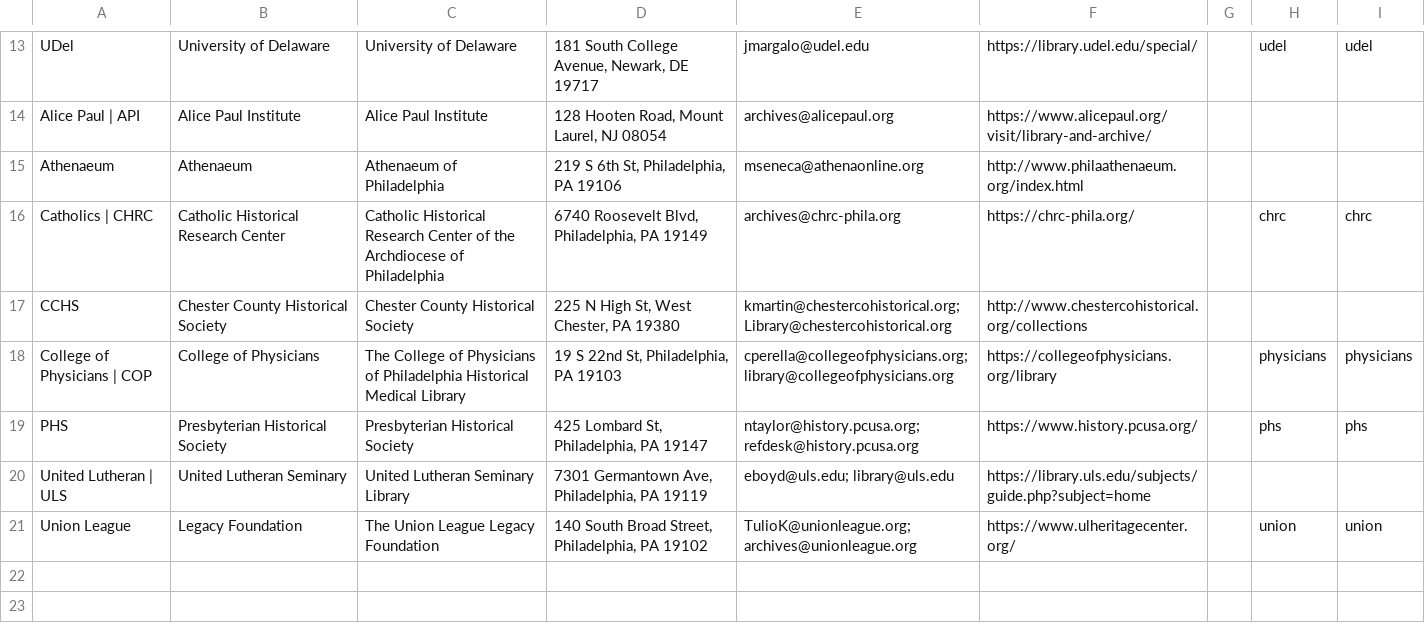
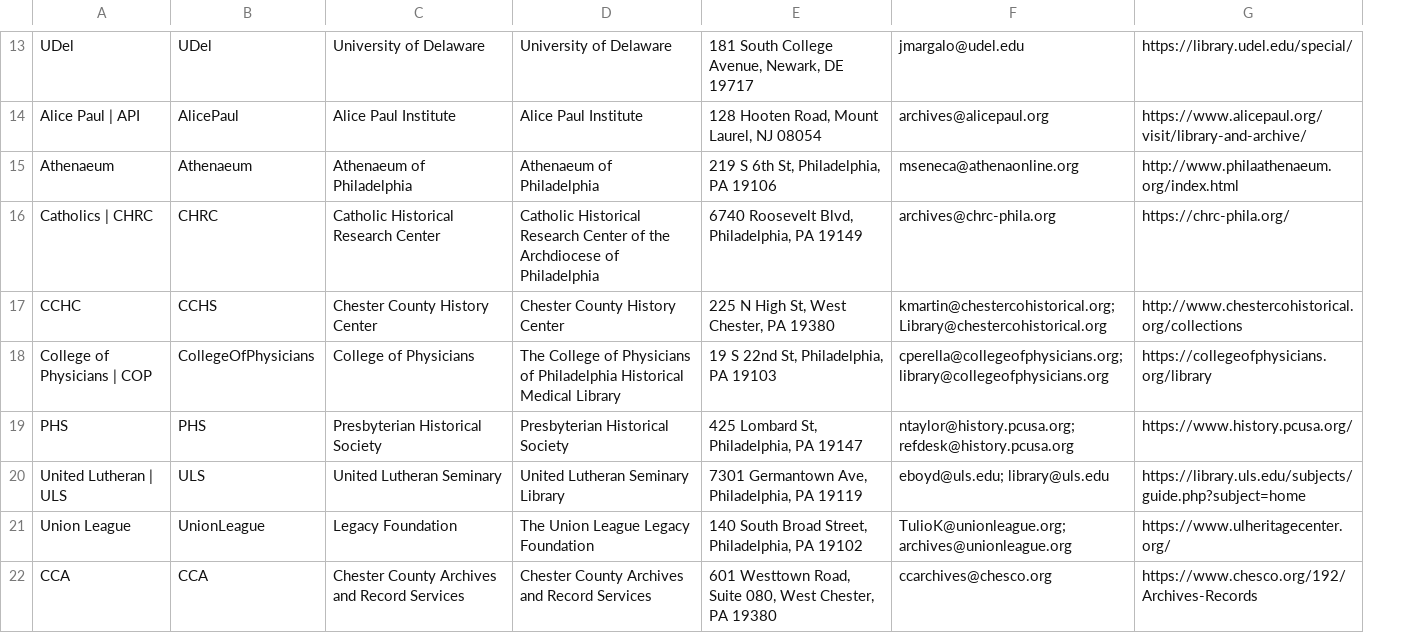
Before and after one commit to InHerOwnRight/InHerOwnRight-Application, a CSV file: lib/documents/csv/repositories/repository_list_MGedit.csv, drawn as a sheet; only a part is shown, gaps mark what is left out; removed rows and columns are numbered as before the commit, all else as after; the diff covers the shown part only; the diff names each change by its address in the sheet, - before the commit and + after, or states it on an @@ line.

Commit message:
Update repositories
After deploying, you have to run bin/rake create_repositories:all

```diff
--- a/lib/documents/csv/repositories/repository_list_MGedit.csv
+++ b/lib/documents/csv/repositories/repository_list_MGedit.csv
+column B, rows 13-21: UDel | AlicePaul | Athenaeum | CHRC | CCHS | CollegeOfPhysicians | PHS | ULS | UnionLeague
-column G, empty
-column H, rows 13-21: udel |  |  | chrc |  | physicians | phs |  | union
-column I, rows 13-21: udel |  |  | chrc |  | physicians | phs |  | union
-C15: Athenaeum
+C15: Athenaeum of Philadelphia
-A17: CCHS
+A17: CCHC
-C17: Chester County Historical Society
+C17: Chester County History Center
-D17: Chester County Historical Society
+D17: Chester County History Center
+row 22: CCA | CCA | Chester County Archives and Record Services | Chester County Archives and Record Services | 601 Westtown Road, Suite 080, West Chester, PA 19380 | ccarchives@chesco.org | https://www.chesco.org/192/Archives-Records
```
Also changed, not shown: 8 added rows and 7 edited cells elsewhere in this file.
